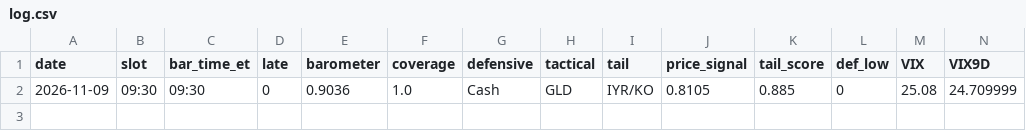
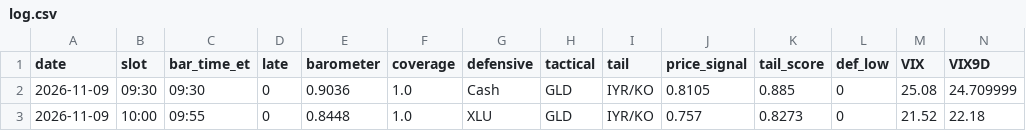
Before and after one commit to leveragevolatilitylife/Volatility-Barometer, a CSV file: data/log.csv, drawn as a sheet; only a part is shown; rows hold the shown columns only; the diff names each change by its address in the sheet, - before the commit and + after, or states it on an @@ line.

Commit message:
data: 2026-11-09T15:24:51Z

```diff
--- a/data/log.csv
+++ b/data/log.csv
+row 3: 2026-11-09 | 10:00 | 09:55 | 0 | 0.8448 | 1.0 | XLU | GLD | IYR/KO | 0.757 | 0.8273 | 0 | 21.52 | 22.18
```
Also changed, not shown: 2 other files.
